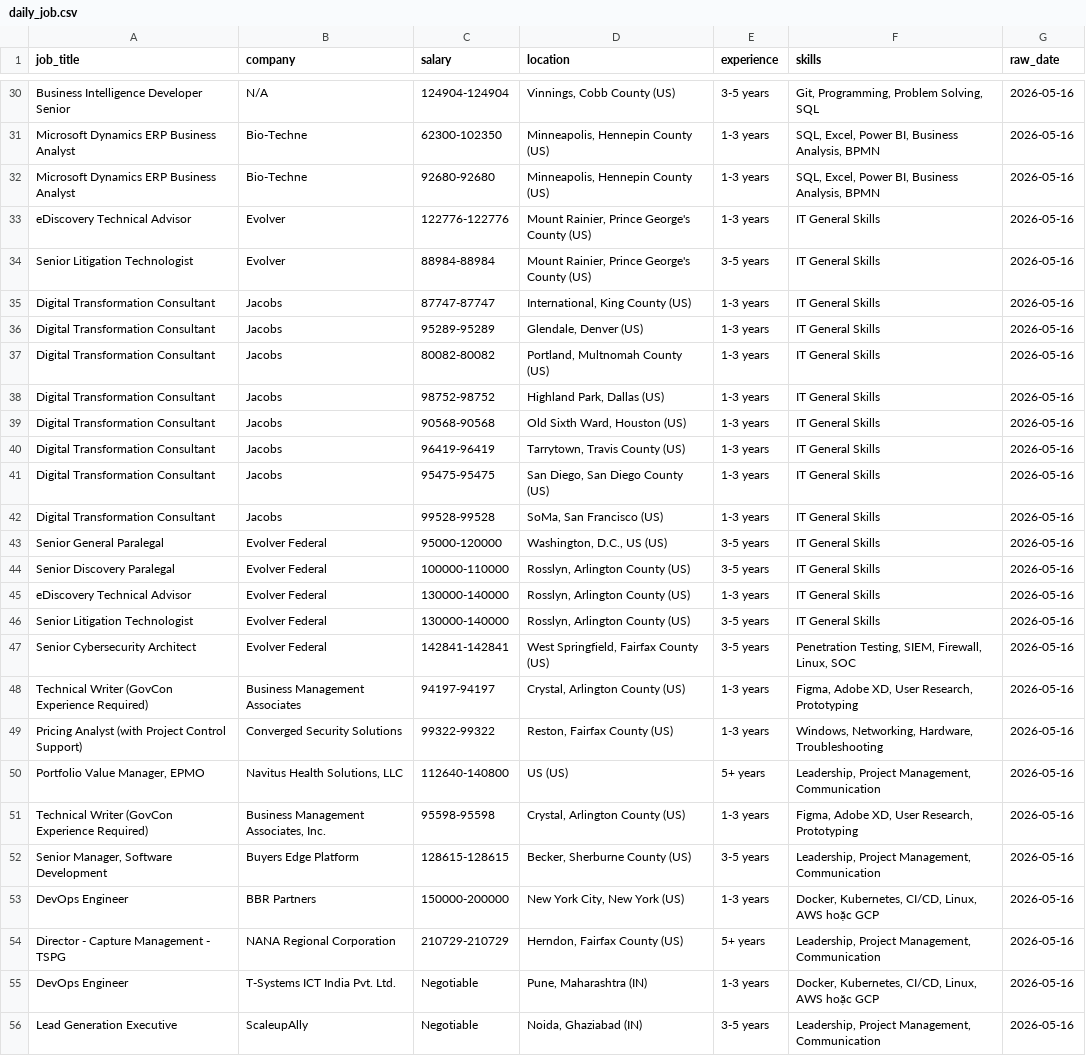
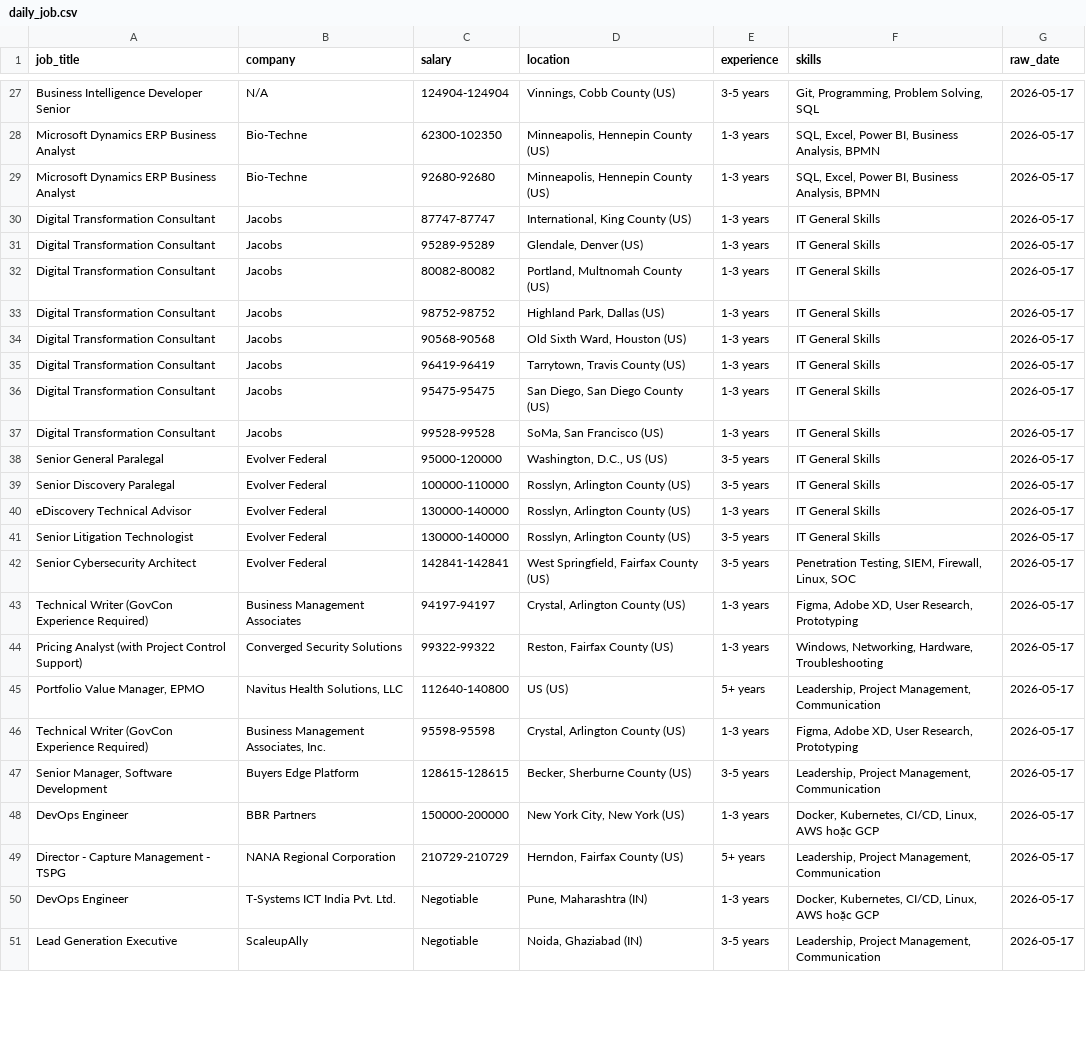
Before and after one commit to kots2915-crypto/IT-Career-Scraper, a CSV file: data/daily_job.csv, drawn as a sheet; only a part is shown, gaps mark what is left out; removed rows and columns are numbered as before the commit, all else as after; the diff covers the shown part only; the diff names each change by its address in the sheet, - before the commit and + after, or states it on an @@ line.

```diff
--- a/data/daily_job.csv
+++ b/data/daily_job.csv
-G27:G29 (raw_date): 2026-05-16
+G27:G29 (raw_date): 2026-05-17
-row 33: eDiscovery Technical Advisor | Evolver | 122776-122776 | Mount Rainier, Prince George's County (US) | 1-3 years | IT General Skills | 2026-05-16
-row 34: Senior Litigation Technologist | Evolver | 88984-88984 | Mount Rainier, Prince George's County (US) | 3-5 years | IT General Skills | 2026-05-16
-G30:G51 (raw_date): 2026-05-16
+G30:G51 (raw_date): 2026-05-17
```
Also changed, not shown: 3 removed rows and 29 edited cells elsewhere in this file, data/full_history.csv.
